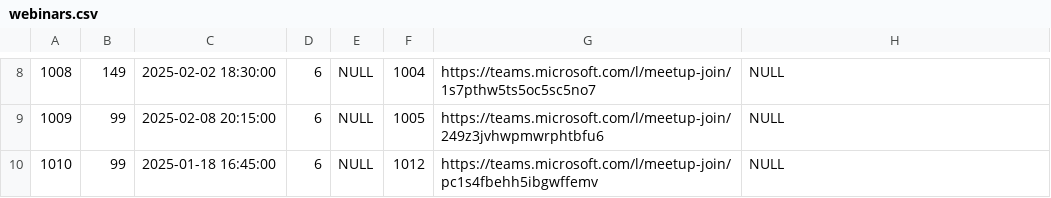
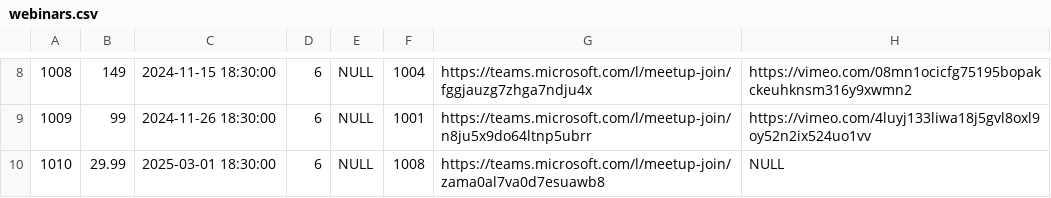
Before and after one commit to Filipmok-agh/Educational-Platform-Database, a CSV file: data/webinars.csv, drawn as a sheet; only a part is shown, gaps mark what is left out; the diff covers the shown part only.

```diff
--- a/data/webinars.csv
+++ b/data/webinars.csv
@@ -8,3 +8,3 @@
-1008,149,2025-02-02 18:30:00,6,NULL,1004,https://teams.microsoft.com/l/meetup-join/1s7pthw5ts5oc5sc5no7,NULL
-1009,99,2025-02-08 20:15:00,6,NULL,1005,https://teams.microsoft.com/l/meetup-join/249z3jvhwpmwrphtbfu6,NULL
-1010,99,2025-01-18 16:45:00,6,NULL,1012,https://teams.microsoft.com/l/meetup-join/pc1s4fbehh5ibgwffemv,NULL
+1008,149,2024-11-15 18:30:00,6,NULL,1004,https://teams.microsoft.com/l/meetup-join/fggjauzg7zhga7ndju4x,https://vimeo.com/08mn1ocicfg75195bopakckeuhknsm316y9xwmn2
+1009,99,2024-11-26 18:30:00,6,NULL,1001,https://teams.microsoft.com/l/meetup-join/n8ju5x9do64ltnp5ubrr,https://vimeo.com/4luyj133liwa18j5gvl8oxl9oy52n2ix524uo1vv
+1010,29.99,2025-03-01 18:30:00,6,NULL,1008,https://teams.microsoft.com/l/meetup-join/zama0al7va0d7esuawb8,NULL
```
Also changed, not shown: 31 edited cells elsewhere in this file, data/Fields.csv, data/Meeting.csv, 9 other files.
